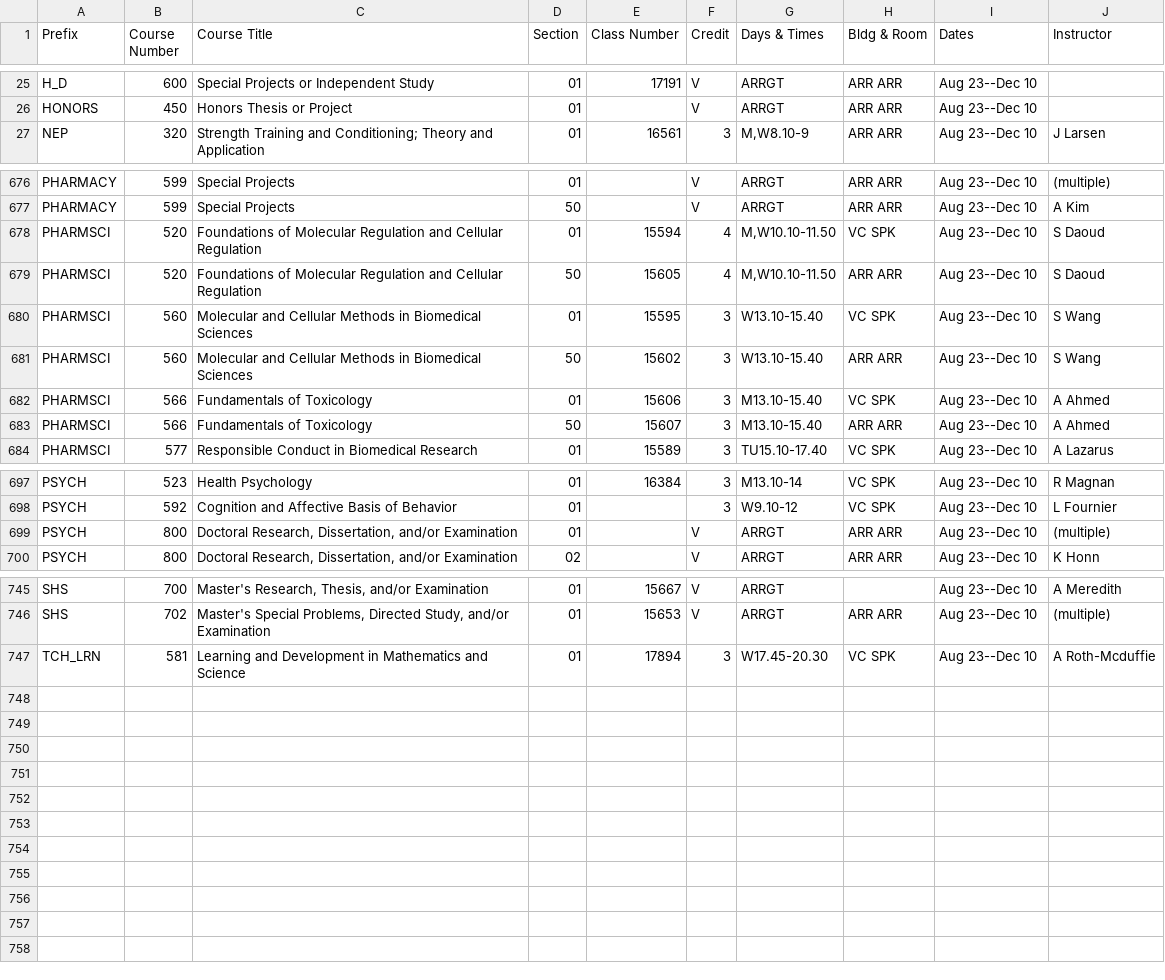
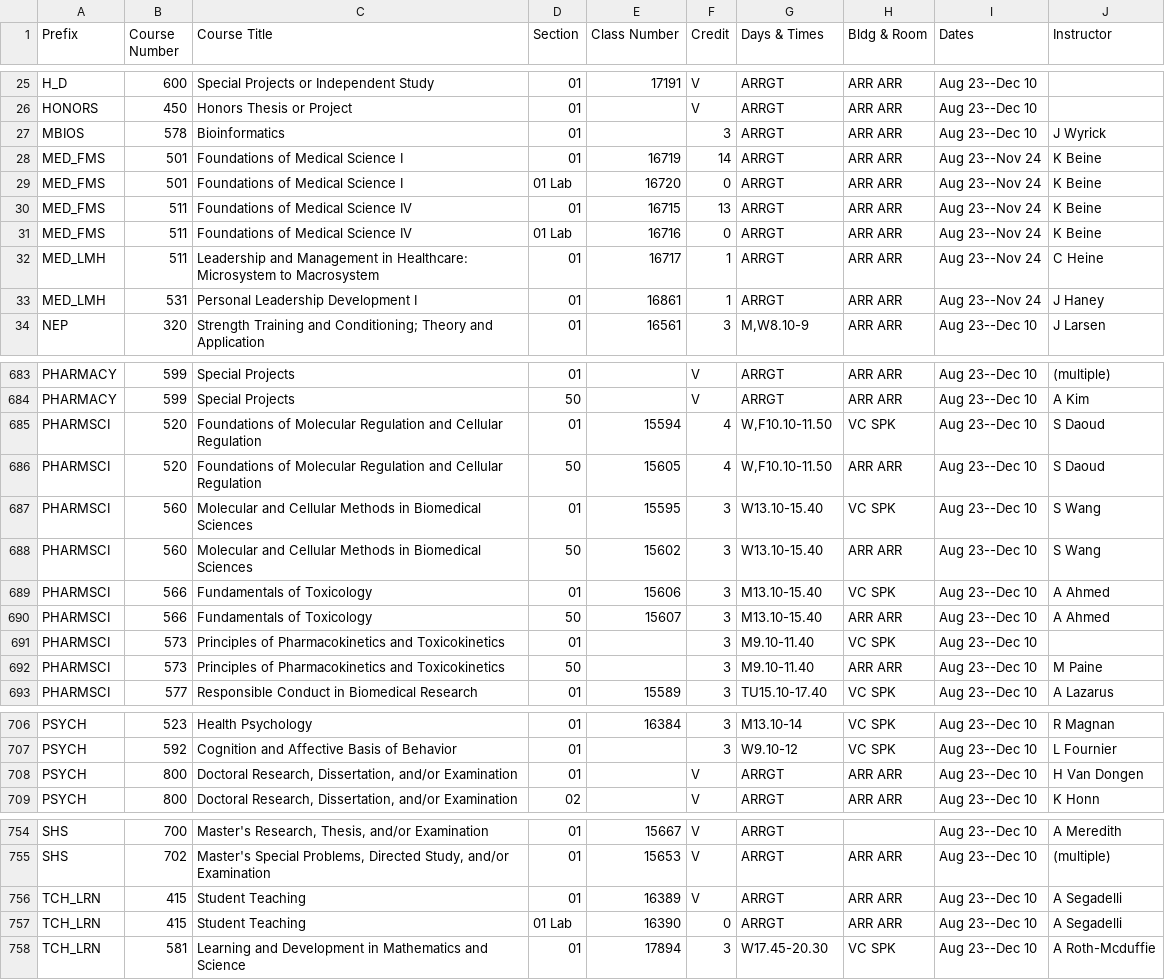
Before and after one commit to shinyamagami/WSU_courses, a CSV file: outputs/Spokane_20213.csv, drawn as a sheet; only a part is shown, gaps mark what is left out.

```diff
--- a/outputs/Spokane_20213.csv
+++ b/outputs/Spokane_20213.csv
@@ -26,2 +26,9 @@ H_D,600,Special Projects or Independent Study,01,17191,V,ARRGT,ARR ARR,Aug 23--D
 HONORS,450,Honors Thesis or Project,01,"",V,ARRGT,ARR ARR,Aug 23--Dec 10,""
+MBIOS,578,Bioinformatics,01,"",3,ARRGT,ARR ARR,Aug 23--Dec 10,J Wyrick
+MED_FMS,501,Foundations of Medical Science I,01,16719,14,ARRGT,ARR ARR,Aug 23--Nov 24,K Beine
+MED_FMS,501,Foundations of Medical Science I,01 Lab,16720,0,ARRGT,ARR ARR,Aug 23--Nov 24,K Beine
+MED_FMS,511,Foundations of Medical Science IV,01,16715,13,ARRGT,ARR ARR,Aug 23--Nov 24,K Beine
+MED_FMS,511,Foundations of Medical Science IV,01 Lab,16716,0,ARRGT,ARR ARR,Aug 23--Nov 24,K Beine
+MED_LMH,511,Leadership and Management in Healthcare: Microsystem to Macrosystem,01,16717,1,ARRGT,ARR ARR,Aug 23--Nov 24,C Heine
+MED_LMH,531,Personal Leadership Development I,01,16861,1,ARRGT,ARR ARR,Aug 23--Nov 24,J Haney
 NEP,320,Strength Training and Conditioning; Theory and Application,01,16561,3,"M,W8.10-9",ARR ARR,Aug 23--Dec 10,J Larsen
@@ -677,4 +684,4 @@ PHARMACY,599,Special Projects,01,"",V,ARRGT,ARR ARR,Aug 23--Dec 10,(multiple)
 PHARMACY,599,Special Projects,50,"",V,ARRGT,ARR ARR,Aug 23--Dec 10,A Kim
-PHARMSCI,520,Foundations of Molecular Regulation and Cellular Regulation,01,15594,4,"M,W10.10-11.50",VC SPK,Aug 23--Dec 10,S Daoud
-PHARMSCI,520,Foundations of Molecular Regulation and Cellular Regulation,50,15605,4,"M,W10.10-11.50",ARR ARR,Aug 23--Dec 10,S Daoud
+PHARMSCI,520,Foundations of Molecular Regulation and Cellular Regulation,01,15594,4,"W,F10.10-11.50",VC SPK,Aug 23--Dec 10,S Daoud
+PHARMSCI,520,Foundations of Molecular Regulation and Cellular Regulation,50,15605,4,"W,F10.10-11.50",ARR ARR,Aug 23--Dec 10,S Daoud
 PHARMSCI,560,Molecular and Cellular Methods in Biomedical Sciences,01,15595,3,W13.10-15.40,VC SPK,Aug 23--Dec 10,S Wang
@@ -683,2 +690,4 @@ PHARMSCI,566,Fundamentals of Toxicology,01,15606,3,M13.10-15.40,VC SPK,Aug 23--D
 PHARMSCI,566,Fundamentals of Toxicology,50,15607,3,M13.10-15.40,ARR ARR,Aug 23--Dec 10,A Ahmed
+PHARMSCI,573,Principles of Pharmacokinetics and Toxicokinetics,01,"",3,M9.10-11.40,VC SPK,Aug 23--Dec 10,""
+PHARMSCI,573,Principles of Pharmacokinetics and Toxicokinetics,50,"",3,M9.10-11.40,ARR ARR,Aug 23--Dec 10,M Paine
 PHARMSCI,577,Responsible Conduct in Biomedical Research,01,15589,3,TU15.10-17.40,VC SPK,Aug 23--Dec 10,A Lazarus
@@ -698,3 +707,3 @@ PSYCH,523,Health Psychology,01,16384,3,M13.10-14,VC SPK,Aug 23--Dec 10,R Magnan
 PSYCH,592,Cognition and Affective Basis of Behavior,01,"",3,W9.10-12,VC SPK,Aug 23--Dec 10,L Fournier
-PSYCH,800,"Doctoral Research, Dissertation, and/or Examination",01,"",V,ARRGT,ARR ARR,Aug 23--Dec 10,(multiple)
+PSYCH,800,"Doctoral Research, Dissertation, and/or Examination",01,"",V,ARRGT,ARR ARR,Aug 23--Dec 10,H Van Dongen
 PSYCH,800,"Doctoral Research, Dissertation, and/or Examination",02,"",V,ARRGT,ARR ARR,Aug 23--Dec 10,K Honn
@@ -746,2 +755,4 @@ SHS,700,"Master's Research, Thesis, and/or Examination",01,15667,V,ARRGT,"",Aug
 SHS,702,"Master's Special Problems, Directed Study, and/or Examination",01,15653,V,ARRGT,ARR ARR,Aug 23--Dec 10,(multiple)
+TCH_LRN,415,Student Teaching,01,16389,V,ARRGT,ARR ARR,Aug 23--Dec 10,A Segadelli
+TCH_LRN,415,Student Teaching,01 Lab,16390,0,ARRGT,ARR ARR,Aug 23--Dec 10,A Segadelli
 TCH_LRN,581,Learning and Development in Mathematics and Science,01,17894,3,W17.45-20.30,VC SPK,Aug 23--Dec 10,A Roth-Mcduffie
```
Also changed, not shown: outputs/DDP_20212.csv, outputs/DDP_20213.csv, 13 other files.
